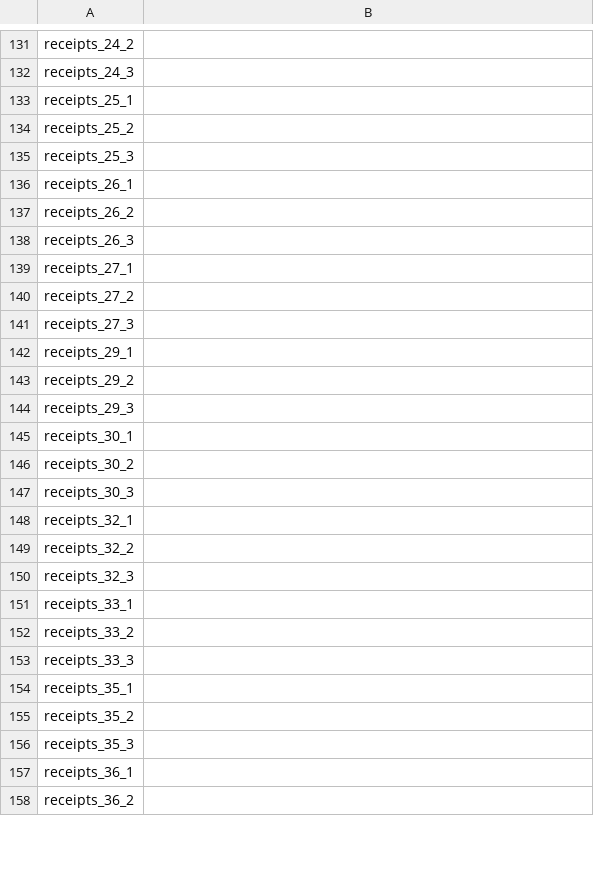
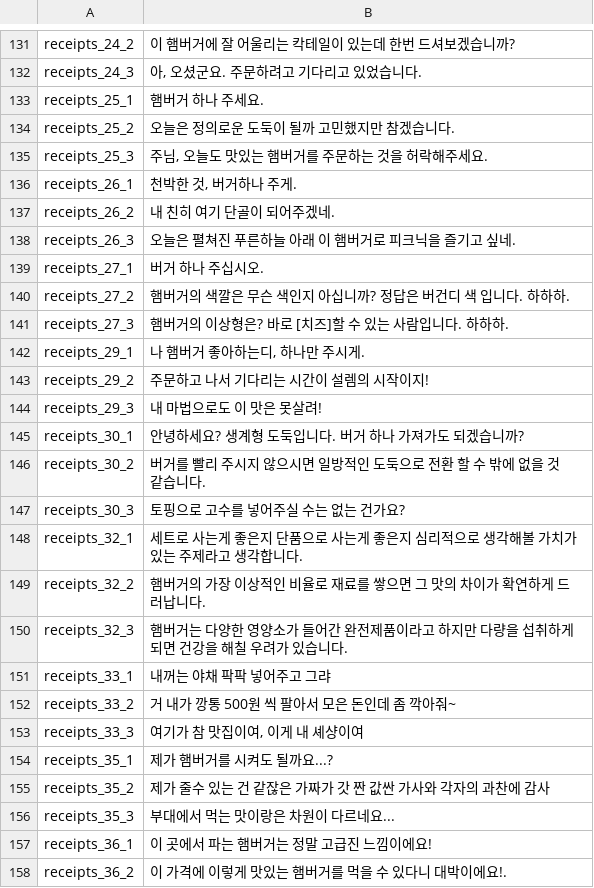
Before and after one commit to RealFT/WakKitchen, a CSV file: Assets/Resources/TextData/language_ko.csv, drawn as a sheet; only a part is shown, gaps mark what is left out; the diff covers the shown part only; the diff names each change by its address in the sheet, - before the commit and + after, or states it on an @@ line.

```diff
--- a/Assets/Resources/TextData/language_ko.csv
+++ b/Assets/Resources/TextData/language_ko.csv
-B131: (empty)
+B131: 이 햄버거에 잘 어울리는 칵테일이 있는데 한번 드셔보겠습니까?
-B132: (empty)
+B132: 아, 오셨군요. 주문하려고 기다리고 있었습니다.
-B133: (empty)
+B133: 햄버거 하나 주세요.
-B134: (empty)
+B134: 오늘은 정의로운 도둑이 될까 고민했지만 참겠습니다.
-B135: (empty)
+B135: 주님, 오늘도 맛있는 햄버거를 주문하는 것을 허락해주세요.
-B136: (empty)
+B136: 천박한 것, 버거하나 주게.
-B137: (empty)
+B137: 내 친히 여기 단골이 되어주겠네.
-B138: (empty)
+B138: 오늘은 펼쳐진 푸른하늘 아래 이 햄버거로 피크닉을 즐기고 싶네.
-B139: (empty)
+B139: 버거 하나 주십시오.
-B140: (empty)
+B140: 햄버거의 색깔은 무슨 색인지 아십니까? 정답은 버건디 색 입니다. 하하하.
-B141: (empty)
+B141: 햄버거의 이상형은? 바로 [치즈]할 수 있는 사람입니다. 하하하.
-B142: (empty)
+B142: 나 햄버거 좋아하는디, 하나만 주시게.
-B143: (empty)
+B143: 주문하고 나서 기다리는 시간이 설렘의 시작이지!
-B144: (empty)
+B144: 내 마법으로도 이 맛은 못살려!
-B145: (empty)
+B145: 안녕하세요? 생계형 도둑입니다. 버거 하나 가져가도 되겠습니까?
-B146: (empty)
+B146: 버거를 빨리 주시지 않으시면 일방적인 도둑으로 전환 할 수 밖에 없을 것 같습니다.
-B147: (empty)
+B147: 토핑으로 고수를 넣어주실 수는 없는 건가요?
-B148: (empty)
+B148: 세트로 사는게 좋은지 단품으로 사는게 좋은지 심리적으로 생각해볼 가치가 있는 주제라고 생각합니다.
-B149: (empty)
+B149: 햄버거의 가장 이상적인 비율로 재료를 쌓으면 그 맛의 차이가 확연하게 드러납니다.
-B150: (empty)
+B150: 햄버거는 다양한 영양소가 들어간 완전제품이라고 하지만 다량을 섭취하게 되면 건강을 해칠 우려가 있습니다.
-B151: (empty)
+B151: 내꺼는 야채 팍팍 넣어주고 그랴
-B152: (empty)
+B152: 거 내가 깡통 500원 씩 팔아서 모은 돈인데 좀 깍아줘~
-B153: (empty)
+B153: 여기가 참 맛집이여, 이게 내 셰샹이여
-B154: (empty)
+B154: 제가 햄버거를 시켜도 될까요...?
-B155: (empty)
+B155: 제가 줄수 있는 건 같잖은 가짜가 갓 짠 값싼 가사와 각자의 과찬에 감사
-B156: (empty)
+B156: 부대에서 먹는 맛이랑은 차원이 다르네요...
-B157: (empty)
+B157: 이 곳에서 파는 햄버거는 정말 고급진 느낌이에요!
-B158: (empty)
+B158: 이 가격에 이렇게 맛있는 햄버거를 먹을 수 있다니 대박이에요!.
```
Also changed, not shown: 35 edited cells elsewhere in this file, Assets/Resources/TextData/language_en.csv, 18 other files.
